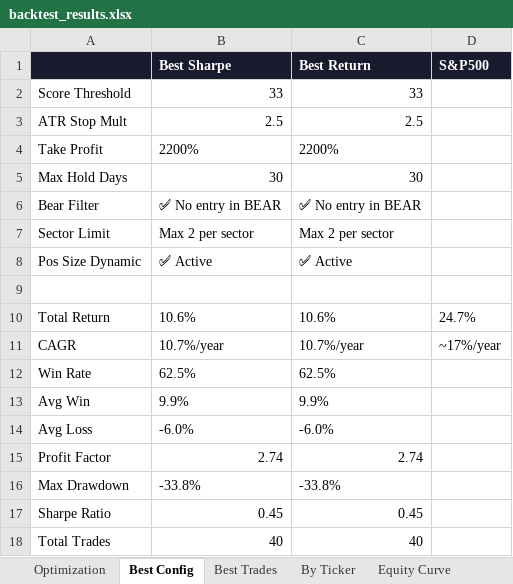
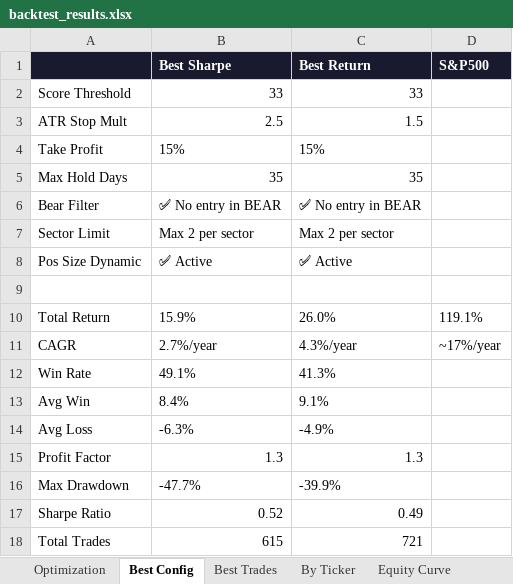
Before and after one commit to johnbrami55/portfolio-manager, an Excel workbook: backtest_results.xlsx, sheet Best Config, drawn as a sheet; values as stored, in another font and other column widths than the file's, no borders; the diff names each change by its address in the sheet, - before the commit and + after, or states it on an @@ line.

```diff
--- a/backtest_results.xlsx (sheet Best Config)
+++ b/backtest_results.xlsx (sheet Best Config)
-C3 (Best Return): 2.5
+C3 (Best Return): 1.5
-B4 (Best Sharpe): 2200%
+B4 (Best Sharpe): 15%
-C4 (Best Return): 2200%
+C4 (Best Return): 15%
-B5 (Best Sharpe): 30
+B5 (Best Sharpe): 35
-C5 (Best Return): 30
+C5 (Best Return): 35
-B10 (Best Sharpe): 10.6%
+B10 (Best Sharpe): 15.9%
-C10 (Best Return): 10.6%
+C10 (Best Return): 26.0%
-D10 (S&P500): 24.7%
+D10 (S&P500): 119.1%
-B11 (Best Sharpe): 10.7%/year
+B11 (Best Sharpe): 2.7%/year
-C11 (Best Return): 10.7%/year
+C11 (Best Return): 4.3%/year
-B12 (Best Sharpe): 62.5%
+B12 (Best Sharpe): 49.1%
-C12 (Best Return): 62.5%
+C12 (Best Return): 41.3%
-B13 (Best Sharpe): 9.9%
+B13 (Best Sharpe): 8.4%
-C13 (Best Return): 9.9%
+C13 (Best Return): 9.1%
-B14 (Best Sharpe): -6.0%
+B14 (Best Sharpe): -6.3%
-C14 (Best Return): -6.0%
+C14 (Best Return): -4.9%
-B15 (Best Sharpe): 2.74
+B15 (Best Sharpe): 1.3
-C15 (Best Return): 2.74
+C15 (Best Return): 1.3
-B16 (Best Sharpe): -33.8%
+B16 (Best Sharpe): -47.7%
-C16 (Best Return): -33.8%
+C16 (Best Return): -39.9%
-B17 (Best Sharpe): 0.45
+B17 (Best Sharpe): 0.52
-C17 (Best Return): 0.45
+C17 (Best Return): 0.49
-B18 (Best Sharpe): 40
+B18 (Best Sharpe): 615
-C18 (Best Return): 40
+C18 (Best Return): 721
```
Also changed, not shown: sheet Best Trades, sheet Equity Curve, sheet Optimization, sheet By Ticker, sheet Annual Perf, charts or pictures, 1 other file.
